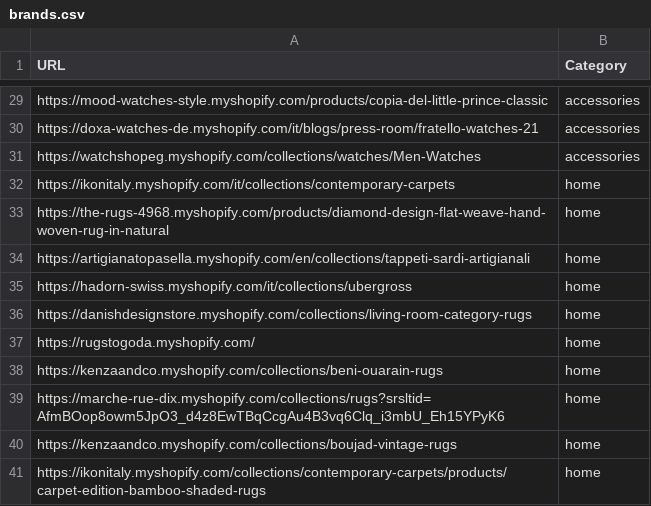
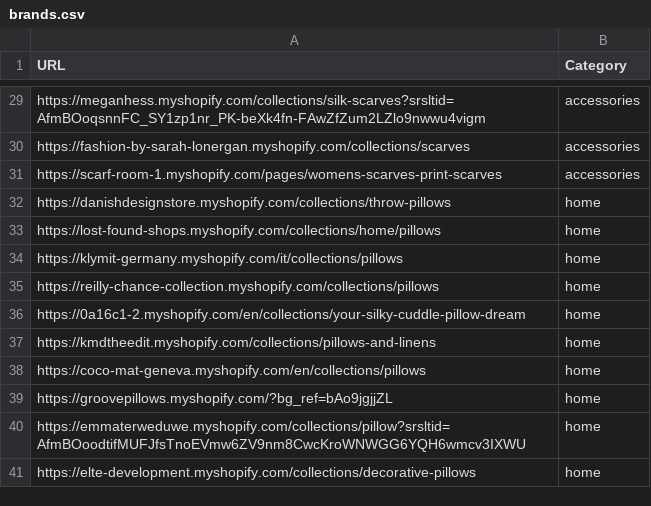
Before and after one commit to LOOKALIKE-AI/Leads, a CSV file: brands.csv, drawn as a sheet; only a part is shown, gaps mark what is left out; the diff covers the shown part only; the diff names each change by its address in the sheet, - before the commit and + after, or states it on an @@ line.

```diff
--- a/brands.csv
+++ b/brands.csv
-A29 (URL): https://mood-watches-style.myshopify.com/products/copia-del-little-prince-classic
+A29 (URL): https://meganhess.myshopify.com/collections/silk-scarves?srsltid=AfmBOoqsnnFC_SY1zp1nr_PK-beXk4fn-FAwZfZum2LZlo9nwwu4vigm
-A30 (URL): https://doxa-watches-de.myshopify.com/it/blogs/press-room/fratello-watches-21
+A30 (URL): https://fashion-by-sarah-lonergan.myshopify.com/collections/scarves
-A31 (URL): https://watchshopeg.myshopify.com/collections/watches/Men-Watches
+A31 (URL): https://scarf-room-1.myshopify.com/pages/womens-scarves-print-scarves
-A32 (URL): https://ikonitaly.myshopify.com/it/collections/contemporary-carpets
+A32 (URL): https://danishdesignstore.myshopify.com/collections/throw-pillows
-A33 (URL): https://the-rugs-4968.myshopify.com/products/diamond-design-flat-weave-hand-woven-rug-in-natural
+A33 (URL): https://lost-found-shops.myshopify.com/collections/home/pillows
-A34 (URL): https://artigianatopasella.myshopify.com/en/collections/tappeti-sardi-artigianali
+A34 (URL): https://klymit-germany.myshopify.com/it/collections/pillows
-A35 (URL): https://hadorn-swiss.myshopify.com/it/collections/ubergross
+A35 (URL): https://reilly-chance-collection.myshopify.com/collections/pillows
-A36 (URL): https://danishdesignstore.myshopify.com/collections/living-room-category-rugs
+A36 (URL): https://0a16c1-2.myshopify.com/en/collections/your-silky-cuddle-pillow-dream
-A37 (URL): https://rugstogoda.myshopify.com/
+A37 (URL): https://kmdtheedit.myshopify.com/collections/pillows-and-linens
-A38 (URL): https://kenzaandco.myshopify.com/collections/beni-ouarain-rugs
+A38 (URL): https://coco-mat-geneva.myshopify.com/en/collections/pillows
-A39 (URL): https://marche-rue-dix.myshopify.com/collections/rugs?srsltid=AfmBOop8owm5JpO3_d4z8EwTBqCcgAu4B3vq6Clq_i3mbU_Eh15YPyK6
+A39 (URL): https://groovepillows.myshopify.com/?bg_ref=bAo9jgjjZL
-A40 (URL): https://kenzaandco.myshopify.com/collections/boujad-vintage-rugs
+A40 (URL): https://emmaterweduwe.myshopify.com/collections/pillow?srsltid=AfmBOoodtifMUFJfsTnoEVmw6ZV9nm8CwcKroWNWGG6YQH6wmcv3IXWU
-A41 (URL): https://ikonitaly.myshopify.com/collections/contemporary-carpets/products/carpet-edition-bamboo-shaded-rugs
+A41 (URL): https://elte-development.myshopify.com/collections/decorative-pillows
```
Also changed, not shown: 27 edited cells elsewhere in this file, leads.csv.
